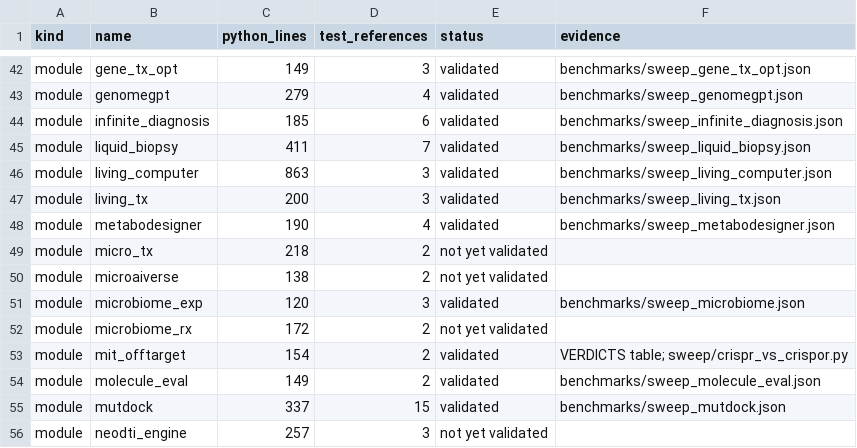
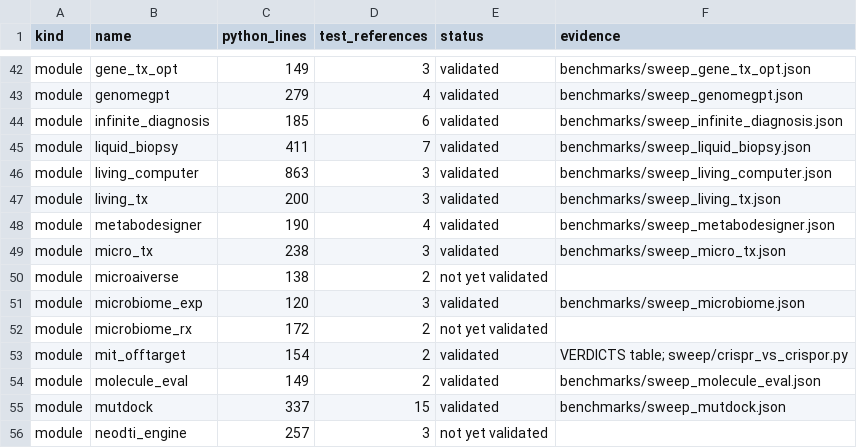
Before and after one commit to uditakankananonononono/mega27-01-sugarcode-realdata-validation, a TSV file: manifests/module_inventory.tsv, drawn as a sheet; only a part is shown, gaps mark what is left out.

```diff
--- a/manifests/module_inventory.tsv
+++ b/manifests/module_inventory.tsv
@@ -48,3 +48,3 @@ module	living_tx	200	3	validated	benchmarks/sweep_living_tx.json
 module	metabodesigner	190	4	validated	benchmarks/sweep_metabodesigner.json
-module	micro_tx	218	2	not yet validated	
+module	micro_tx	238	3	validated	benchmarks/sweep_micro_tx.json
 module	microaiverse	138	2	not yet validated	
```
Also changed, not shown: manifests/accessions.tsv, 6 other files.
